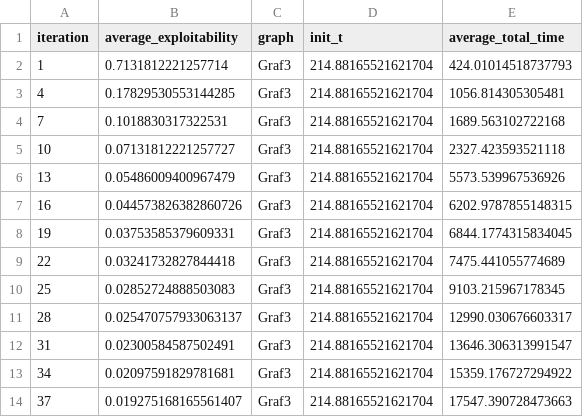
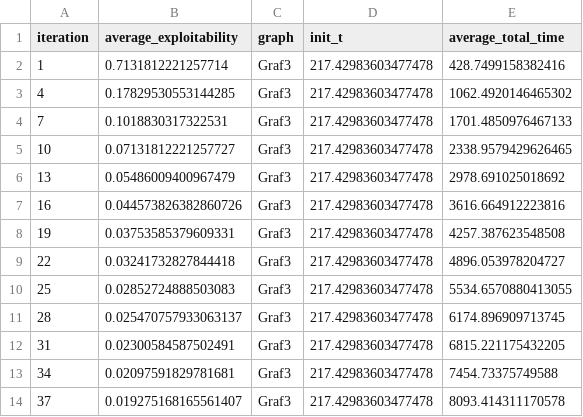
Before and after one commit to WilliamBjornram/Kexet, a CSV file: main/CSV/Graf3/CFR_average_results.csv, drawn as a sheet.

```diff
--- a/main/CSV/Graf3/CFR_average_results.csv
+++ b/main/CSV/Graf3/CFR_average_results.csv
@@ -1,14 +1,14 @@
 iteration,average_exploitability,graph,init_t,average_total_time
-1,0.7131812221257714,Graf3,214.88165521621704,424.01014518737793
-4,0.17829530553144285,Graf3,214.88165521621704,1056.814305305481
-7,0.1018830317322531,Graf3,214.88165521621704,1689.563102722168
-10,0.07131812221257727,Graf3,214.88165521621704,2327.423593521118
-13,0.05486009400967479,Graf3,214.88165521621704,5573.539967536926
-16,0.044573826382860726,Graf3,214.88165521621704,6202.9787855148315
-19,0.03753585379609331,Graf3,214.88165521621704,6844.1774315834045
-22,0.03241732827844418,Graf3,214.88165521621704,7475.441055774689
-25,0.02852724888503083,Graf3,214.88165521621704,9103.215967178345
-28,0.025470757933063137,Graf3,214.88165521621704,12990.030676603317
-31,0.02300584587502491,Graf3,214.88165521621704,13646.306313991547
-34,0.02097591829781681,Graf3,214.88165521621704,15359.176727294922
-37,0.019275168165561407,Graf3,214.88165521621704,17547.390728473663
+1,0.7131812221257714,Graf3,217.42983603477478,428.7499158382416
+4,0.17829530553144285,Graf3,217.42983603477478,1062.4920146465302
+7,0.1018830317322531,Graf3,217.42983603477478,1701.4850976467133
+10,0.07131812221257727,Graf3,217.42983603477478,2338.9579429626465
+13,0.05486009400967479,Graf3,217.42983603477478,2978.691025018692
+16,0.044573826382860726,Graf3,217.42983603477478,3616.664912223816
+19,0.03753585379609331,Graf3,217.42983603477478,4257.387623548508
+22,0.03241732827844418,Graf3,217.42983603477478,4896.053978204727
+25,0.02852724888503083,Graf3,217.42983603477478,5534.6570880413055
+28,0.025470757933063137,Graf3,217.42983603477478,6174.896909713745
+31,0.02300584587502491,Graf3,217.42983603477478,6815.221175432205
+34,0.02097591829781681,Graf3,217.42983603477478,7454.73375749588
+37,0.019275168165561407,Graf3,217.42983603477478,8093.414311170578
```
Also changed, not shown: main/CSV/Graf2/CFR_average_results.csv, main/CSV/Graf2/MCCFR_average_results.csv, 9 other files.
